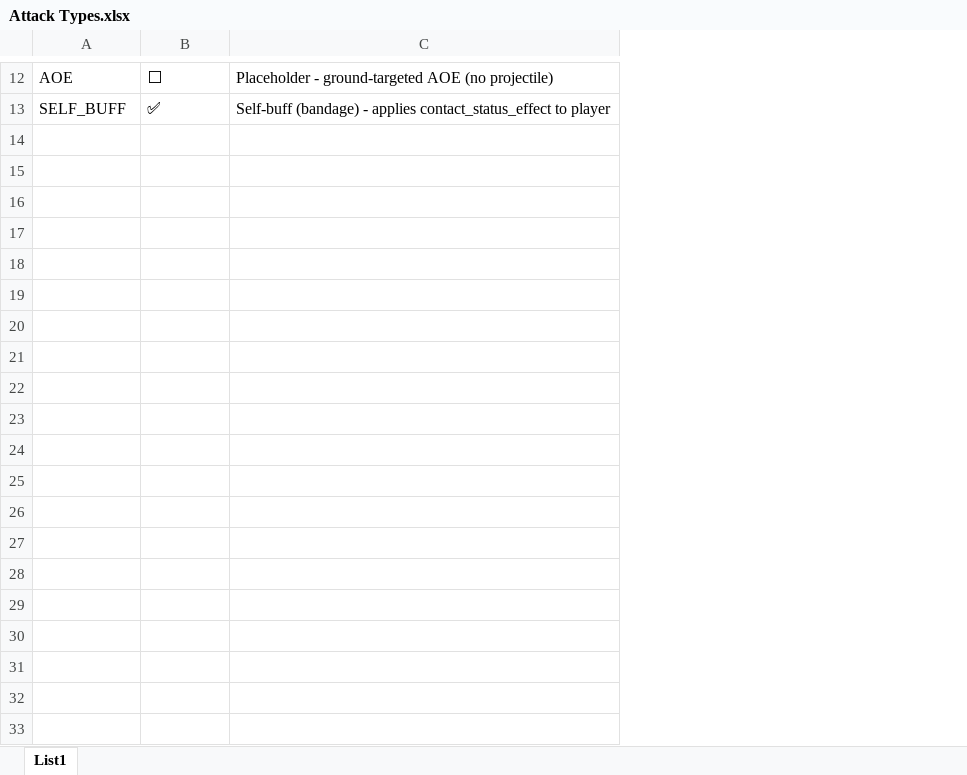
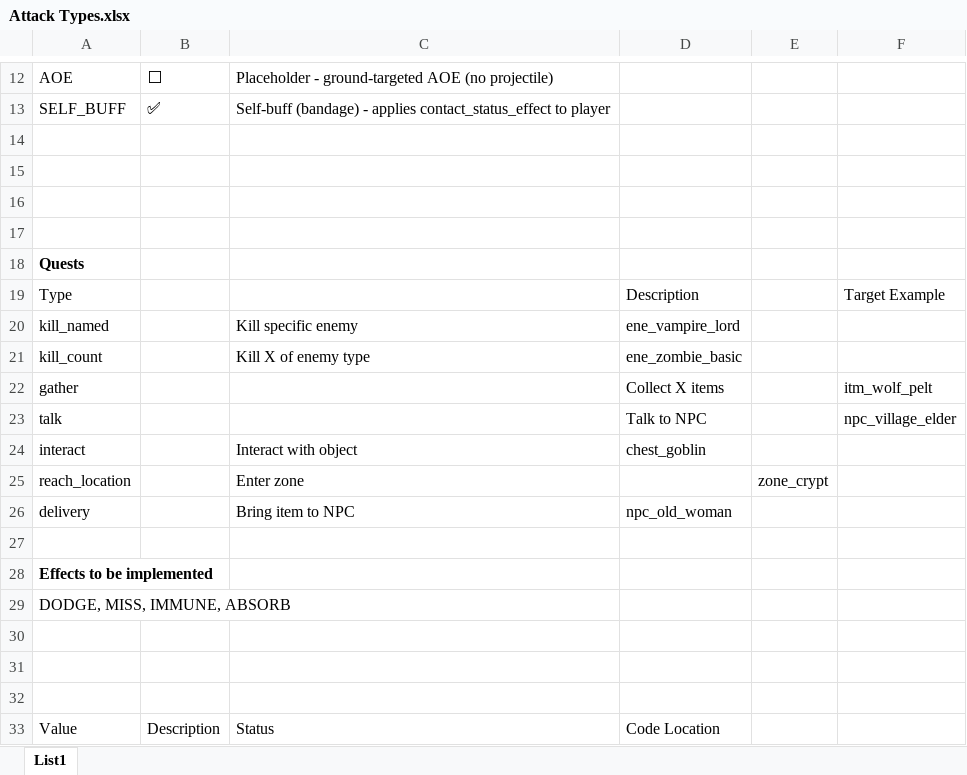
Before and after one commit to MatousHruska/MobileTestia, an Excel workbook: databases/Attack Types.xlsx, sheet List1, drawn as a sheet; only a part is shown, gaps mark what is left out; values as stored, in another font and other column widths than the file's, no borders; the diff covers the shown part only; the diff names each change by its address in the sheet, - before the commit and + after, or states it on an @@ line.

Commit message:
Edits

```diff
--- a/databases/Attack Types.xlsx (sheet List1)
+++ b/databases/Attack Types.xlsx (sheet List1)
+column D, empty
+column E, empty
+column F, empty
+row 14: (empty)
+row 15: (empty)
+row 16: (empty)
+row 17: (empty)
+row 18: Quests
+row 19: Type |  |  | Description |  | Target Example
+row 20: kill_named |  | Kill specific enemy | ene_vampire_lord
+row 21: kill_count |  | Kill X of enemy type | ene_zombie_basic
+row 22: gather |  |  | Collect X items |  | itm_wolf_pelt
+row 23: talk |  |  | Talk to NPC |  | npc_village_elder
+row 24: interact |  | Interact with object | chest_goblin
+row 25: reach_location |  | Enter zone |  | zone_crypt
+row 26: delivery |  | Bring item to NPC | npc_old_woman
+row 27: (empty)
+row 28: Effects to be implemented
+row 29: DODGE, MISS, IMMUNE, ABSORB
+row 30: (empty)
+row 31: (empty)
+row 32: (empty)
+row 33: Value | Description | Status | Code Location
```
Also changed, not shown: 97 added rows elsewhere in this sheet.
